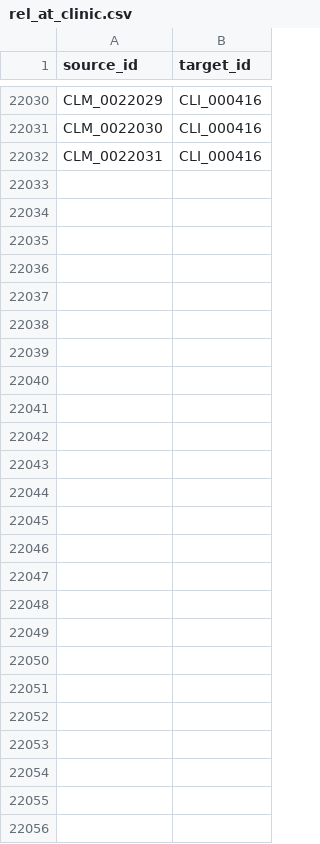
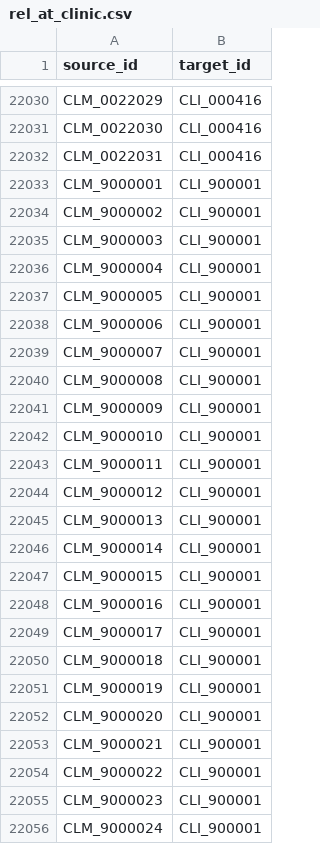
Before and after one commit to Don-Gabriel/medgraph-sentinel, a CSV file: data/csv/rel_at_clinic.csv, drawn as a sheet; only a part is shown, gaps mark what is left out.

```diff
--- a/data/csv/rel_at_clinic.csv
+++ b/data/csv/rel_at_clinic.csv
@@ -22032 +22032,25 @@ CLM_0022030,CLI_000416
 CLM_0022031,CLI_000416
+CLM_9000001,CLI_900001
+CLM_9000002,CLI_900001
+CLM_9000003,CLI_900001
+CLM_9000004,CLI_900001
+CLM_9000005,CLI_900001
+CLM_9000006,CLI_900001
+CLM_9000007,CLI_900001
+CLM_9000008,CLI_900001
+CLM_9000009,CLI_900001
+CLM_9000010,CLI_900001
+CLM_9000011,CLI_900001
+CLM_9000012,CLI_900001
+CLM_9000013,CLI_900001
+CLM_9000014,CLI_900001
+CLM_9000015,CLI_900001
+CLM_9000016,CLI_900001
+CLM_9000017,CLI_900001
+CLM_9000018,CLI_900001
+CLM_9000019,CLI_900001
+CLM_9000020,CLI_900001
+CLM_9000021,CLI_900001
+CLM_9000022,CLI_900001
+CLM_9000023,CLI_900001
+CLM_9000024,CLI_900001
```
Also changed, not shown: data/csv/devices.csv, data/csv/patients.csv, 32 other files.
